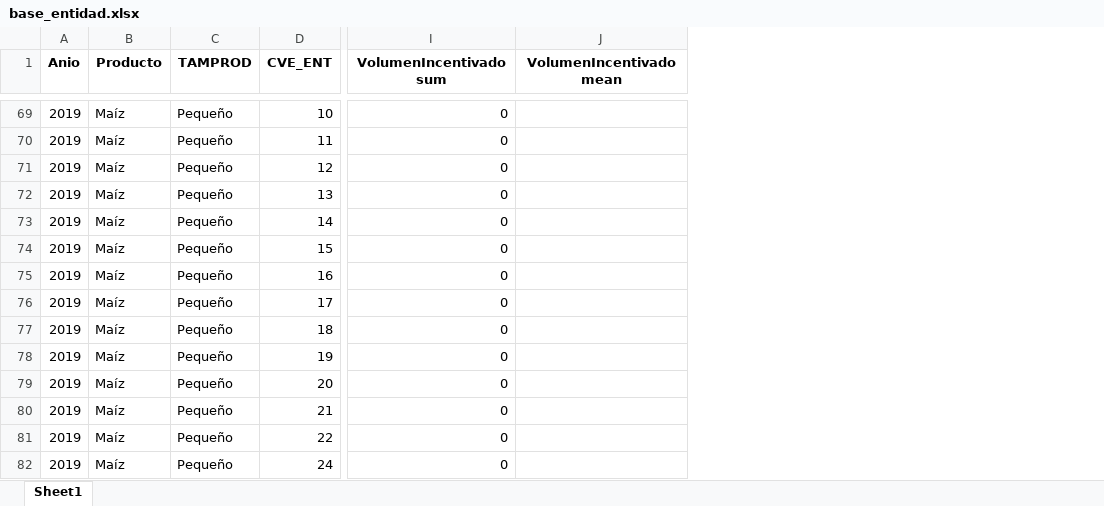
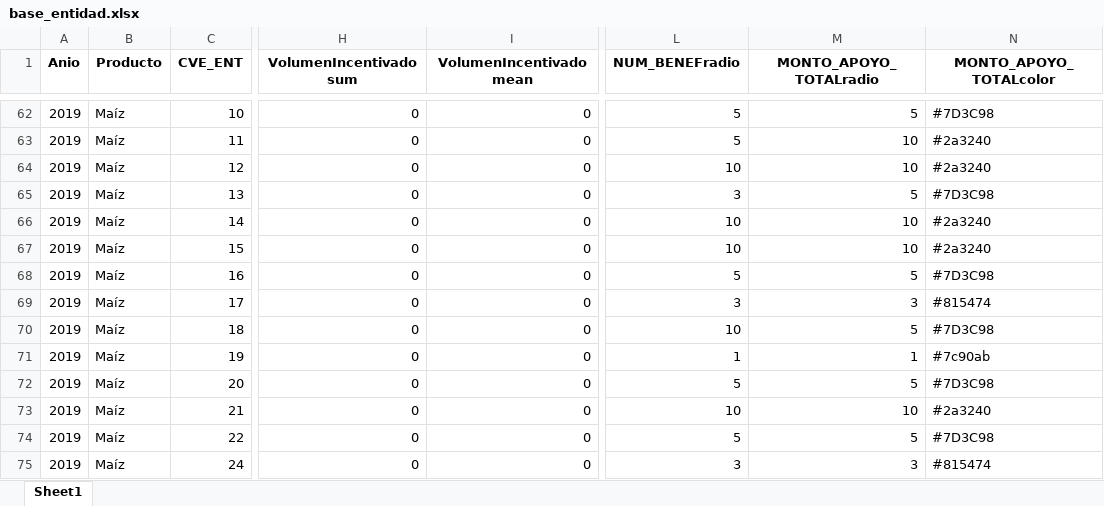
Before and after one commit to SESNA-Inteligencia/Dashboard-1_1, an Excel workbook: datasets/base_entidad.xlsx, sheet Sheet1, drawn as a sheet; only a part is shown, gaps mark what is left out; values as stored, in another font and other column widths than the file's, no borders; removed rows and columns are numbered as before the commit, all else as after; the diff covers the shown part only; the diff names each change by its address in the sheet, - before the commit and + after, or states it on an @@ line.

```diff
--- a/datasets/base_entidad.xlsx (sheet Sheet1)
+++ b/datasets/base_entidad.xlsx (sheet Sheet1)
-column C (TAMPROD), rows 69-82: all Pequeño
+column L (NUM_BENEFradio), rows 62-75: 5 | 5 | 10 | 3 | 10 | 10 | 5 | 3 | 10 | 1 | 5 | 10 | 5 | 3
+column M (MONTO_APOYO_TOTALradio), rows 62-75: 5 | 10 | 10 | 5 | 10 | 10 | 5 | 3 | 5 | 1 | 5 | 10 | 5 | 3
+column N (MONTO_APOYO_TOTALcolor), rows 62-75: #7D3C98 | #2a3240 | #2a3240 | #7D3C98 | #2a3240 | #2a3240 | #7D3C98 | #815474 | #7D3C98 | #7c90ab | #7D3C98 | #2a3240 | #7D3C98 | #815474
-I62:I75 (VolumenIncentivadomean): (empty)
+I62:I75 (VolumenIncentivadomean): 0
```
Also changed, not shown: 15 added rows, 65 removed rows and 513 edited cells elsewhere in this sheet, 17 other files.
